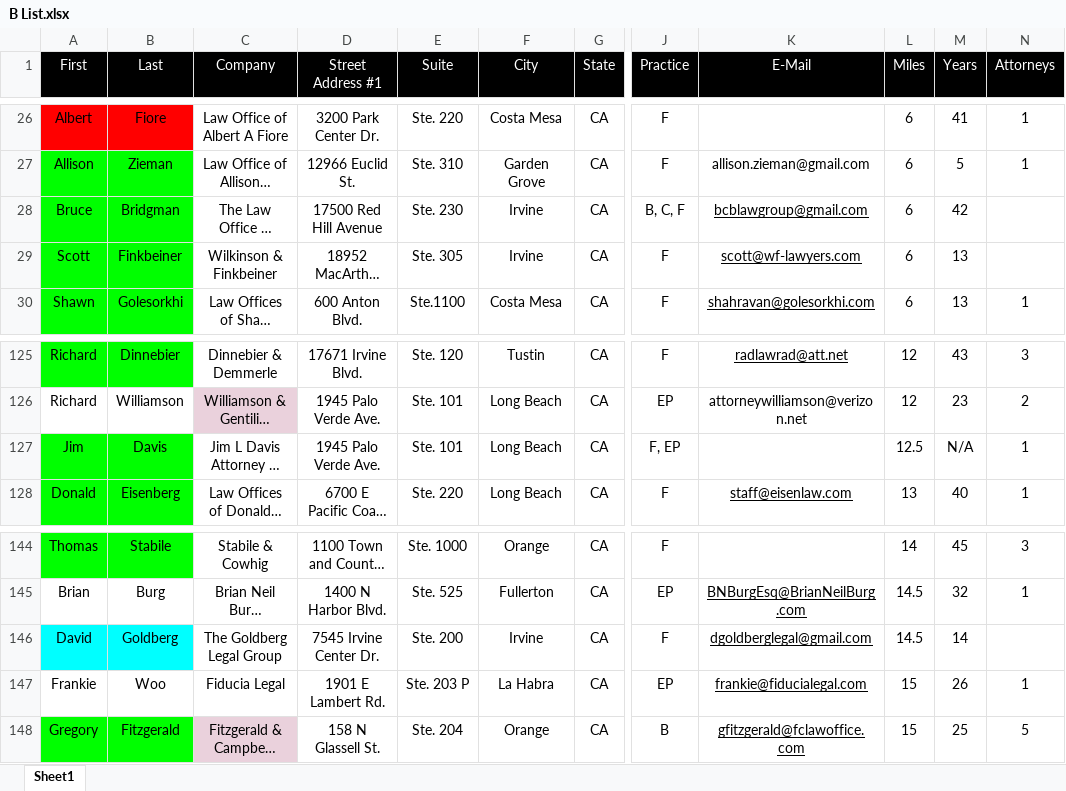
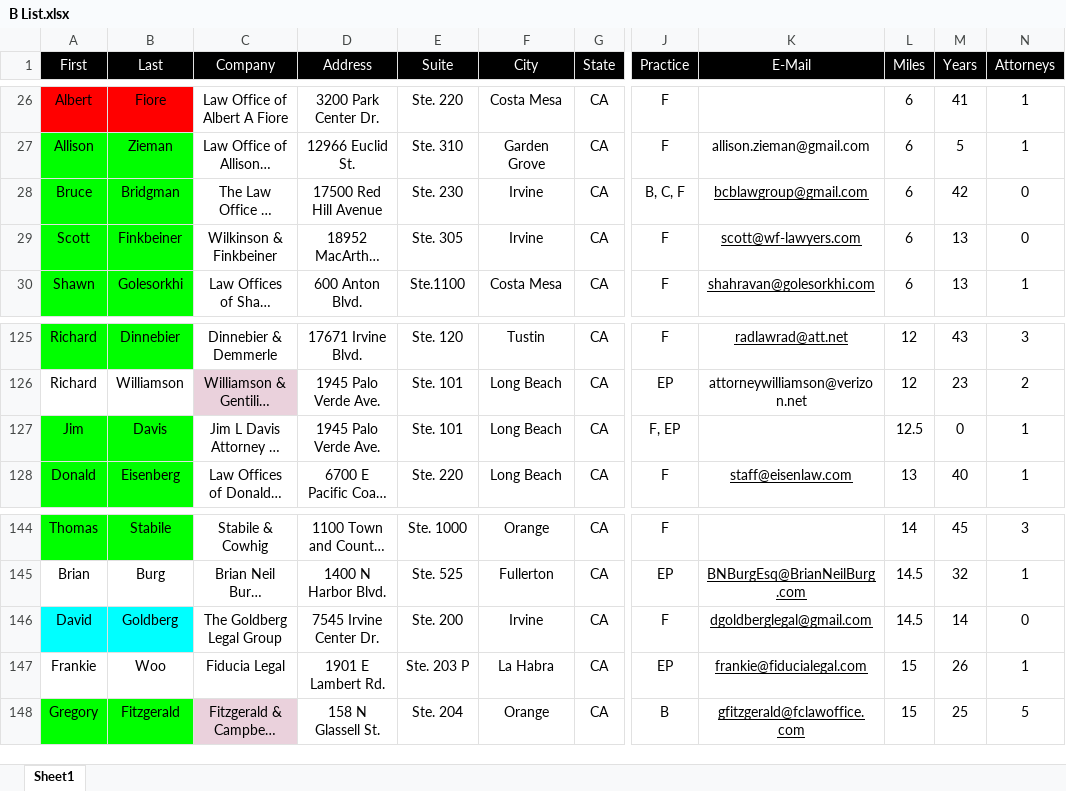
Before and after one commit to blakehice/CECS-491, an Excel workbook: B List.xlsx, sheet Sheet1, drawn as a sheet; only a part is shown, gaps mark what is left out; long unchanged cells end in …; values as stored, in another font and other column widths than the file's, no borders; the diff names each change by its address in the sheet, - before the commit and + after, or states it on an @@ line.

```diff
--- a/B List.xlsx (sheet Sheet1)
+++ b/B List.xlsx (sheet Sheet1)
-D1: Street Address #1
+D1: Address
-N28:N29 (Attorneys): (empty)
+N28:N29 (Attorneys): 0
-M127 (Years): N/A
+M127 (Years): 0
-N146 (Attorneys): (empty)
+N146 (Attorneys): 0
```
Also changed, not shown: 10 other files.
